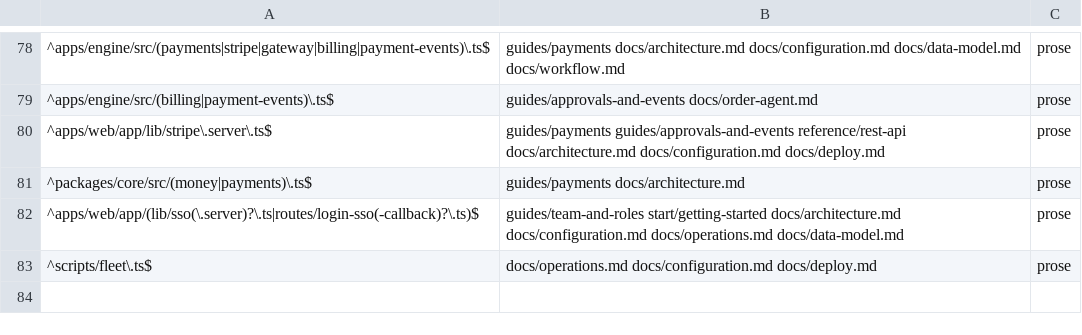
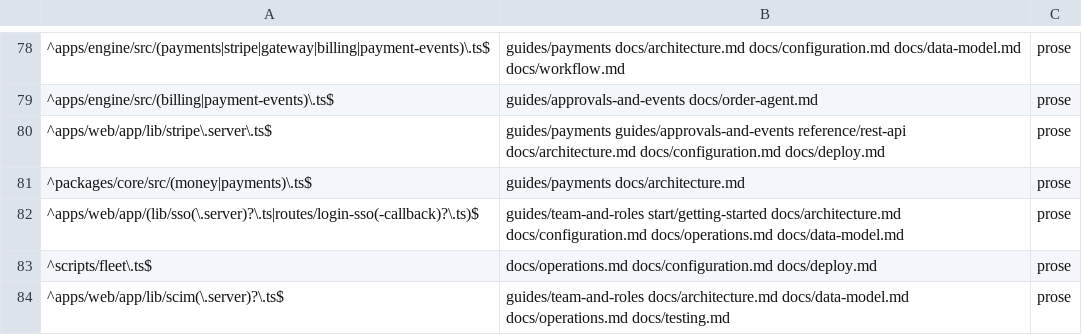
Before and after one commit to blakebauman/orderloop, a TSV file: .claude/skills/docs-sync/references/surface-map.tsv, drawn as a sheet; only a part is shown, gaps mark what is left out.

```diff
--- a/.claude/skills/docs-sync/references/surface-map.tsv
+++ b/.claude/skills/docs-sync/references/surface-map.tsv
@@ -83 +83,2 @@
 ^scripts/fleet\.ts$	docs/operations.md docs/configuration.md docs/deploy.md	prose
+^apps/web/app/lib/scim(\.server)?\.ts$	guides/team-and-roles docs/architecture.md docs/data-model.md docs/operations.md docs/testing.md	prose
```
Also changed, not shown: 16 other files.
